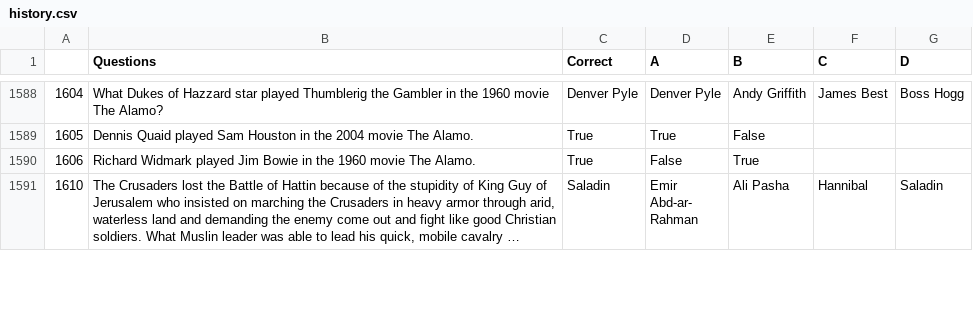
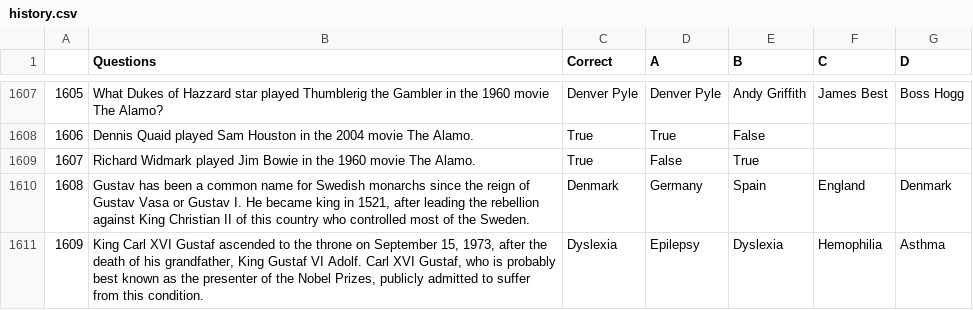
Before and after one commit to praxidike97/QuizApp, a CSV file: misc/questions/history.csv, drawn as a sheet; only a part is shown, gaps mark what is left out; the shorter side is filled out with more unchanged rows; long unchanged cells end in …; the diff covers the shown part only; the diff names each change by its address in the sheet, - before the commit and + after, or states it on an @@ line.

```diff
--- a/misc/questions/history.csv
+++ b/misc/questions/history.csv
@@ column A renumbered from row 1346 down @@
+row 1610: 1608 | Gustav has been a common name for Swedish monarchs since the reign of Gustav Vasa or Gustav I. He became king in 1521, after leading the rebellion against King Christian II of this country who controlled most of the Sweden. | Denmark | Germany | Spain | England | Denmark
+row 1611: 1609 | King Carl XVI Gustaf ascended to the throne on September 15, 1973, after the death of his grandfather, King Gustaf VI Adolf. Carl XVI Gustaf, who is probably best known as the presenter of the Nobel Prizes, publicly admitted to suffer from this condition. | Dyslexia | Epilepsy | Dyslexia | Hemophilia | Asthma
```
Also changed, not shown: 20 added rows elsewhere in this file, misc/questions/animals.csv, misc/questions/humanities.csv, 34 other files.
